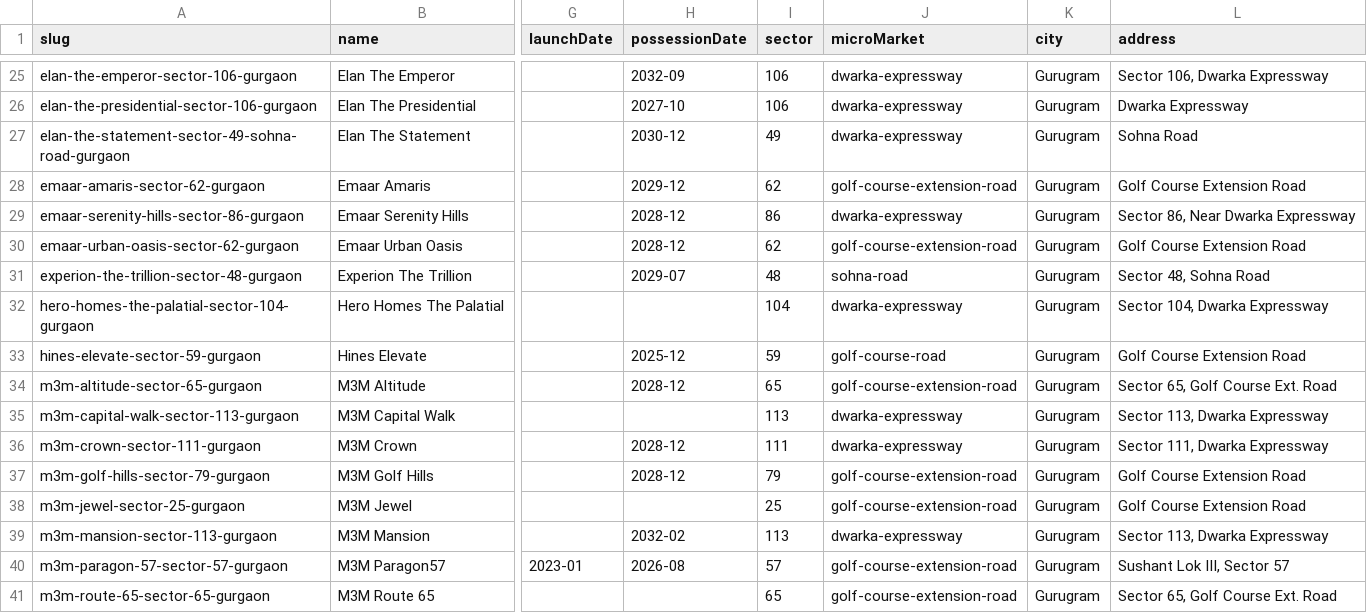
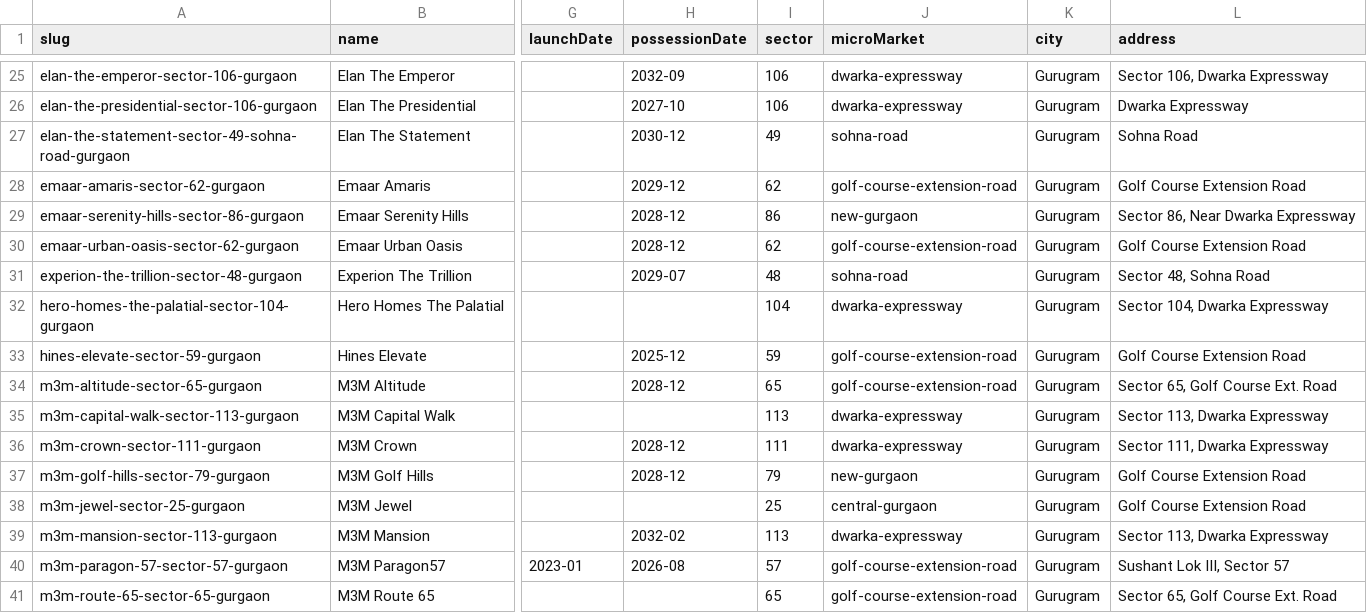
Before and after one commit to thelaunchdistrict/launchwebsite, a CSV file: data/projects.csv, drawn as a sheet; only a part is shown, gaps mark what is left out; the diff covers the shown part only; the diff names each change by its address in the sheet, - before the commit and + after, or states it on an @@ line.

```diff
--- a/data/projects.csv
+++ b/data/projects.csv
-J27 (microMarket): dwarka-expressway
+J27 (microMarket): sohna-road
-J29 (microMarket): dwarka-expressway
+J29 (microMarket): new-gurgaon
-J33 (microMarket): golf-course-road
+J33 (microMarket): golf-course-extension-road
-J37 (microMarket): golf-course-extension-road
+J37 (microMarket): new-gurgaon
-J38 (microMarket): golf-course-extension-road
+J38 (microMarket): central-gurgaon
```
Also changed, not shown: 11 edited cells elsewhere in this file, 28 other files.
